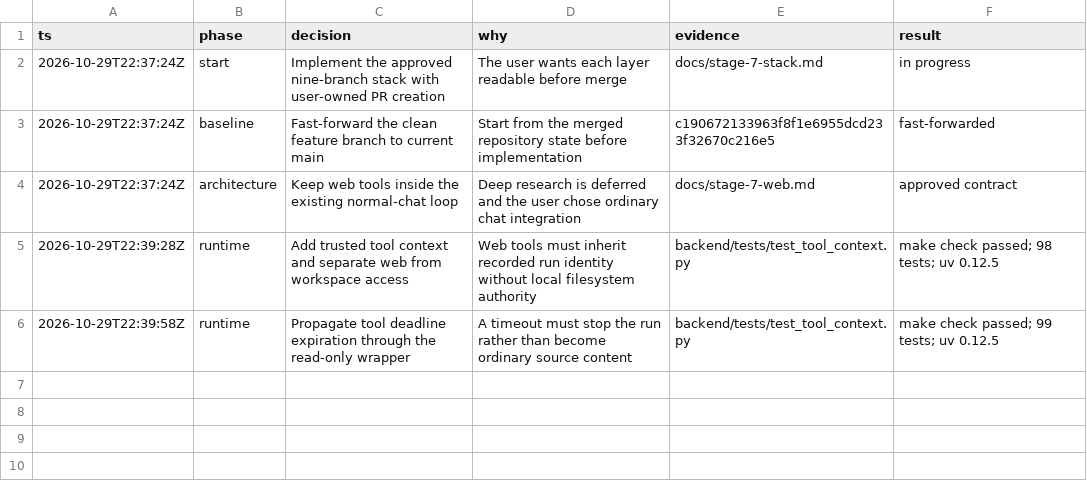
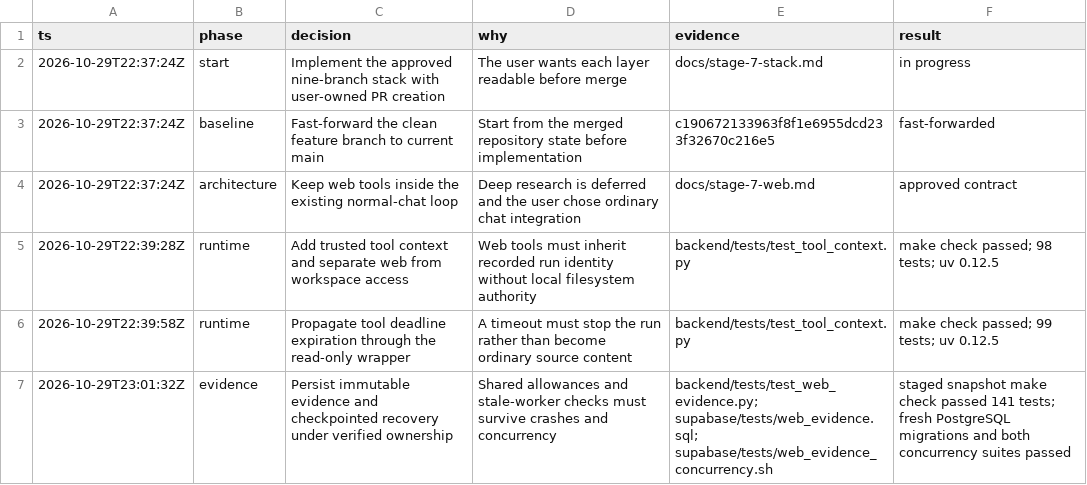
Before and after one commit to gokuljs/Trellis, a TSV file: docs/stage-7-decisions.tsv, drawn as a sheet; the diff names each change by its address in the sheet, - before the commit and + after, or states it on an @@ line.

Commit message:
Persist web sources and crawl checkpoints

```diff
--- a/docs/stage-7-decisions.tsv
+++ b/docs/stage-7-decisions.tsv
+row 7: 2026-10-29T23:01:32Z | evidence | Persist immutable evidence and checkpointed recovery under verified ownership | Shared allowances and stale-worker checks must survive crashes and concurrency | backend/tests/test_web_evidence.py; supabase/tests/web_evidence.sql; supabase/tests/web_evidence_concurrency.sh | staged snapshot make check passed 141 tests; fresh PostgreSQL migrations and both concurrency suites passed
```
Also changed, not shown: 15 other files.
